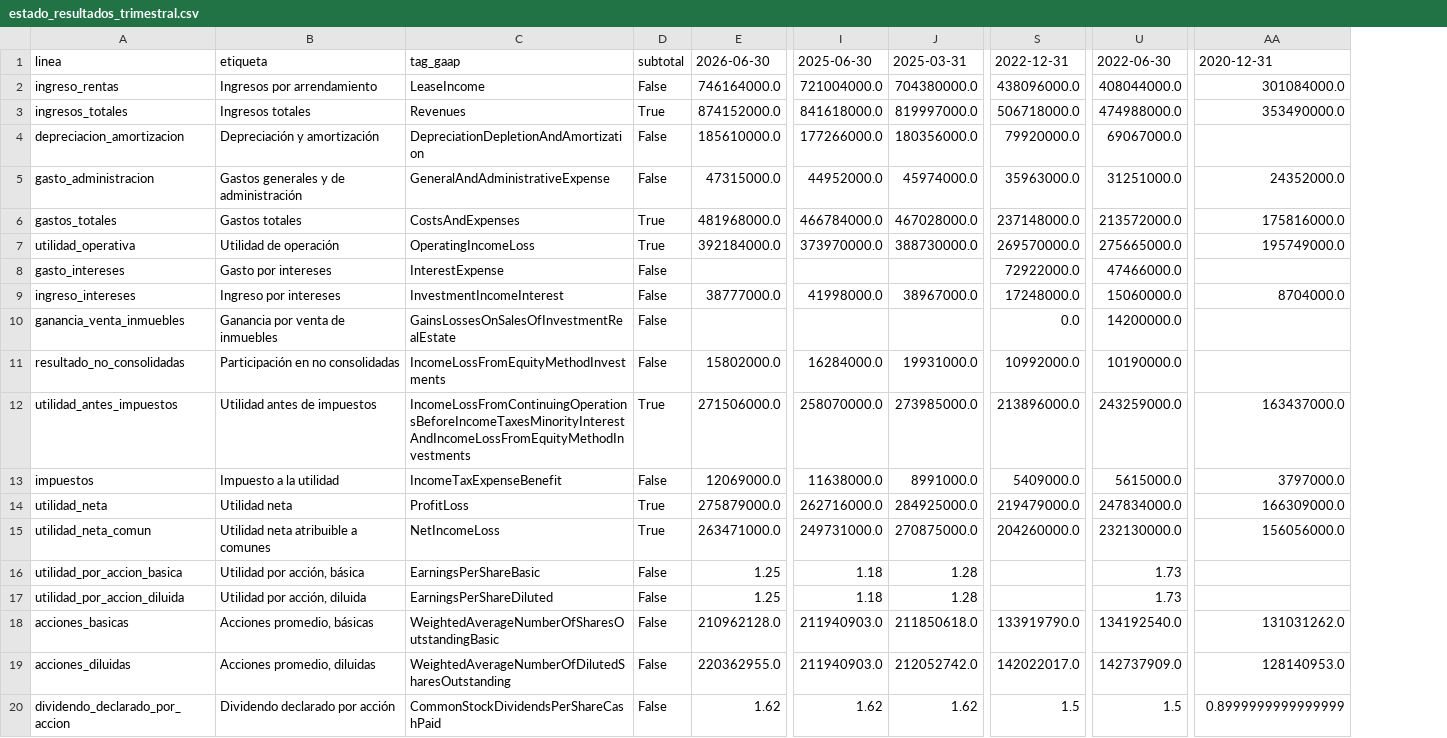
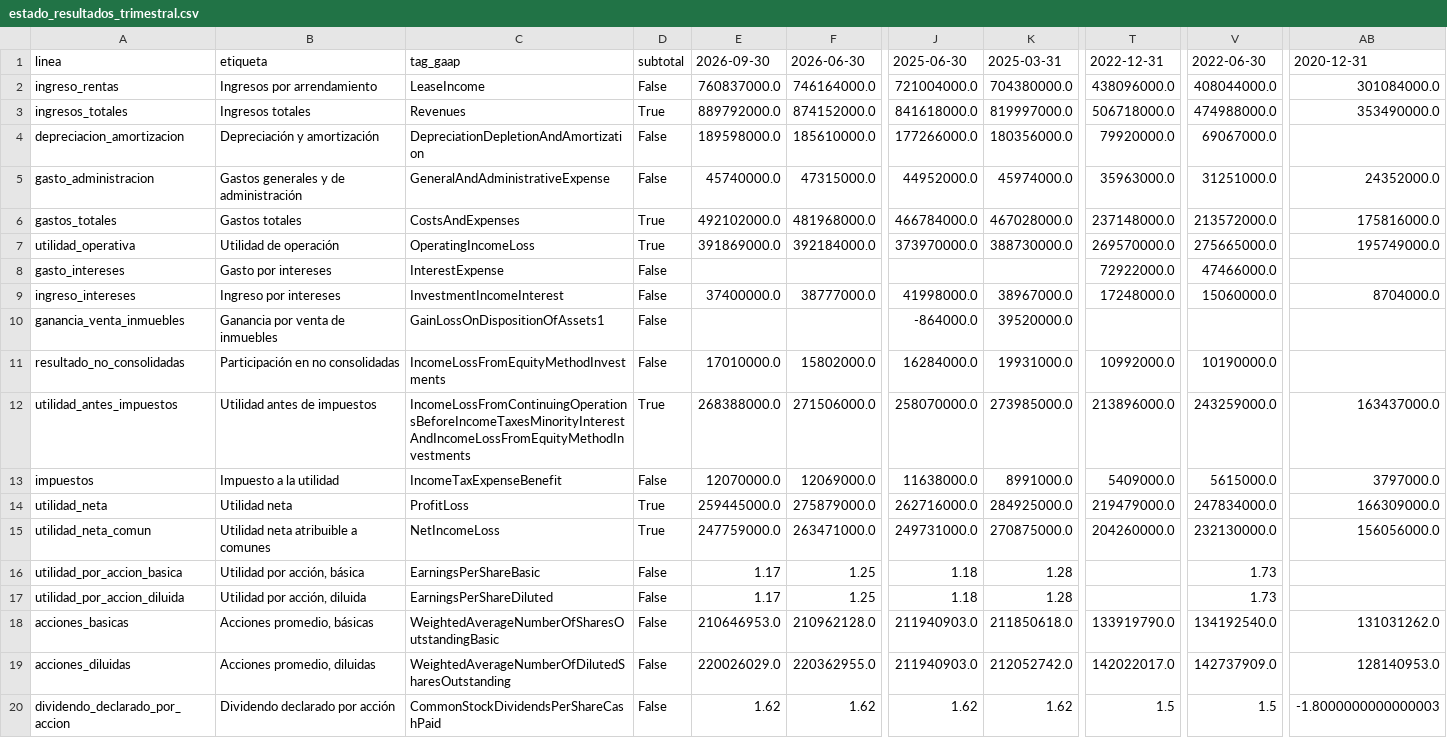
Before and after one commit to CompositeManTrader/Modelo-REITS, a CSV file: data/emisoras/EXR/estado_resultados_trimestral.csv, drawn as a sheet; only a part is shown, gaps mark what is left out; addresses are those after the commit; the diff names each change by its address in the sheet, - before the commit and + after, or states it on an @@ line.

```diff
--- a/data/emisoras/EXR/estado_resultados_trimestral.csv
+++ b/data/emisoras/EXR/estado_resultados_trimestral.csv
+column E, rows 1-20: 2026-09-30 | 760837000.0 | 889792000.0 | 189598000.0 | 45740000.0 | 492102000.0 | 391869000.0 |  | 37400000.0 |  | 17010000.0 | 268388000.0 | 12070000.0 | 259445000.0 | 247759000.0 | 1.17 | 1.17 | 210646953.0 | 220026029.0 | 1.62
-C10: GainsLossesOnSalesOfInvestmentRealEstate
+C10: GainLossOnDispositionOfAssets1
-J10: (empty)
+J10: -864000.0
-K10: (empty)
+K10: 39520000.0
-T10: 0.0
+T10: (empty)
-V10: 14200000.0
+V10: (empty)
-AB20: 0.8999999999999999
+AB20: -1.8000000000000003
```
Also changed, not shown: data/emisoras/EXR/balance.csv, data/emisoras/EXR/cobertura.csv, 5 other files.
